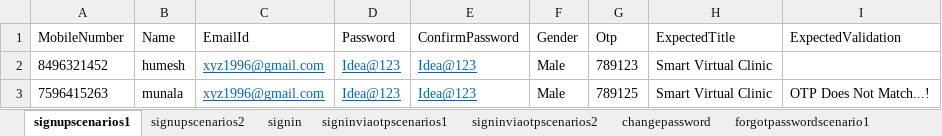
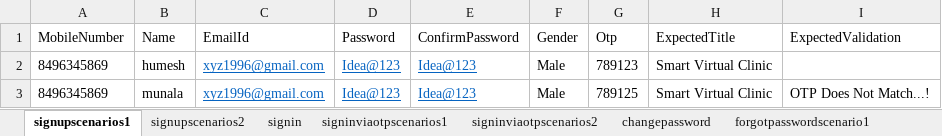
Before and after one commit to Pamulusree000/SvcProject, an Excel workbook: target/test-classes/ExcelData/Exceldata.xlsx, sheet signupscenarios1, drawn as a sheet; values as stored, in another font and other column widths than the file's, no borders; the diff names each change by its address in the sheet, - before the commit and + after, or states it on an @@ line.

Commit message:
signup update code

```diff
--- a/target/test-classes/ExcelData/Exceldata.xlsx (sheet signupscenarios1)
+++ b/target/test-classes/ExcelData/Exceldata.xlsx (sheet signupscenarios1)
-A2 (MobileNumber): 8496321452
+A2 (MobileNumber): 8496345869
-A3 (MobileNumber): 7596415263
+A3 (MobileNumber): 8496345869
```
Also changed, not shown: 27 other files.
